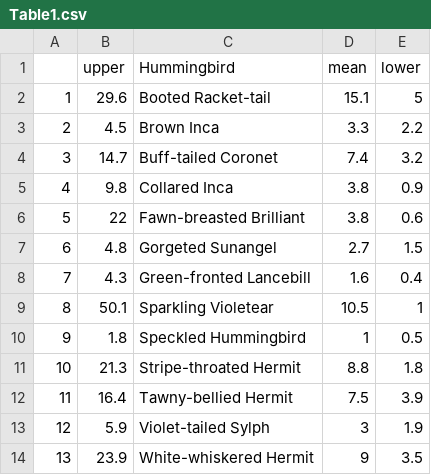
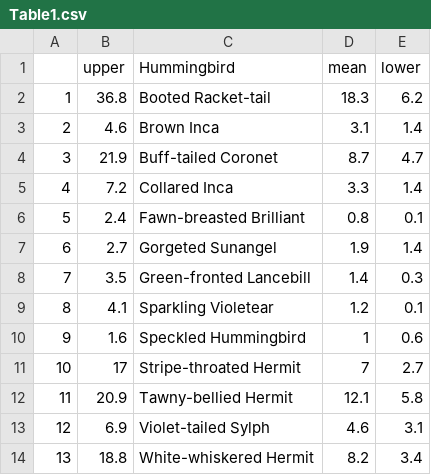
Before and after one commit to bw4sz/NetworkTime, a CSV file: Figures/Table1.csv, drawn as a sheet.

```diff
--- a/Figures/Table1.csv
+++ b/Figures/Table1.csv
@@ -1,14 +1,14 @@
 "","upper","Hummingbird","mean","lower"
-"1",29.6,"Booted Racket-tail",15.1,5
-"2",4.5,"Brown Inca",3.3,2.2
-"3",14.7,"Buff-tailed Coronet",7.4,3.2
-"4",9.8,"Collared Inca",3.8,0.9
-"5",22,"Fawn-breasted Brilliant",3.8,0.6
-"6",4.8,"Gorgeted Sunangel",2.7,1.5
-"7",4.3,"Green-fronted Lancebill",1.6,0.4
-"8",50.1,"Sparkling Violetear",10.5,1
-"9",1.8,"Speckled Hummingbird",1,0.5
-"10",21.3,"Stripe-throated Hermit",8.8,1.8
-"11",16.4,"Tawny-bellied Hermit",7.5,3.9
-"12",5.9,"Violet-tailed Sylph",3,1.9
-"13",23.9,"White-whiskered Hermit",9,3.5
+"1",36.8,"Booted Racket-tail",18.3,6.2
+"2",4.6,"Brown Inca",3.1,1.4
+"3",21.9,"Buff-tailed Coronet",8.7,4.7
+"4",7.2,"Collared Inca",3.3,1.4
+"5",2.4,"Fawn-breasted Brilliant",0.8,0.1
+"6",2.7,"Gorgeted Sunangel",1.9,1.4
+"7",3.5,"Green-fronted Lancebill",1.4,0.3
+"8",4.1,"Sparkling Violetear",1.2,0.1
+"9",1.6,"Speckled Hummingbird",1,0.6
+"10",17,"Stripe-throated Hermit",7,2.7
+"11",20.9,"Tawny-bellied Hermit",12.1,5.8
+"12",6.9,"Violet-tailed Sylph",4.6,3.1
+"13",18.8,"White-whiskered Hermit",8.2,3.4
```
Also changed, not shown: 37 other files.
